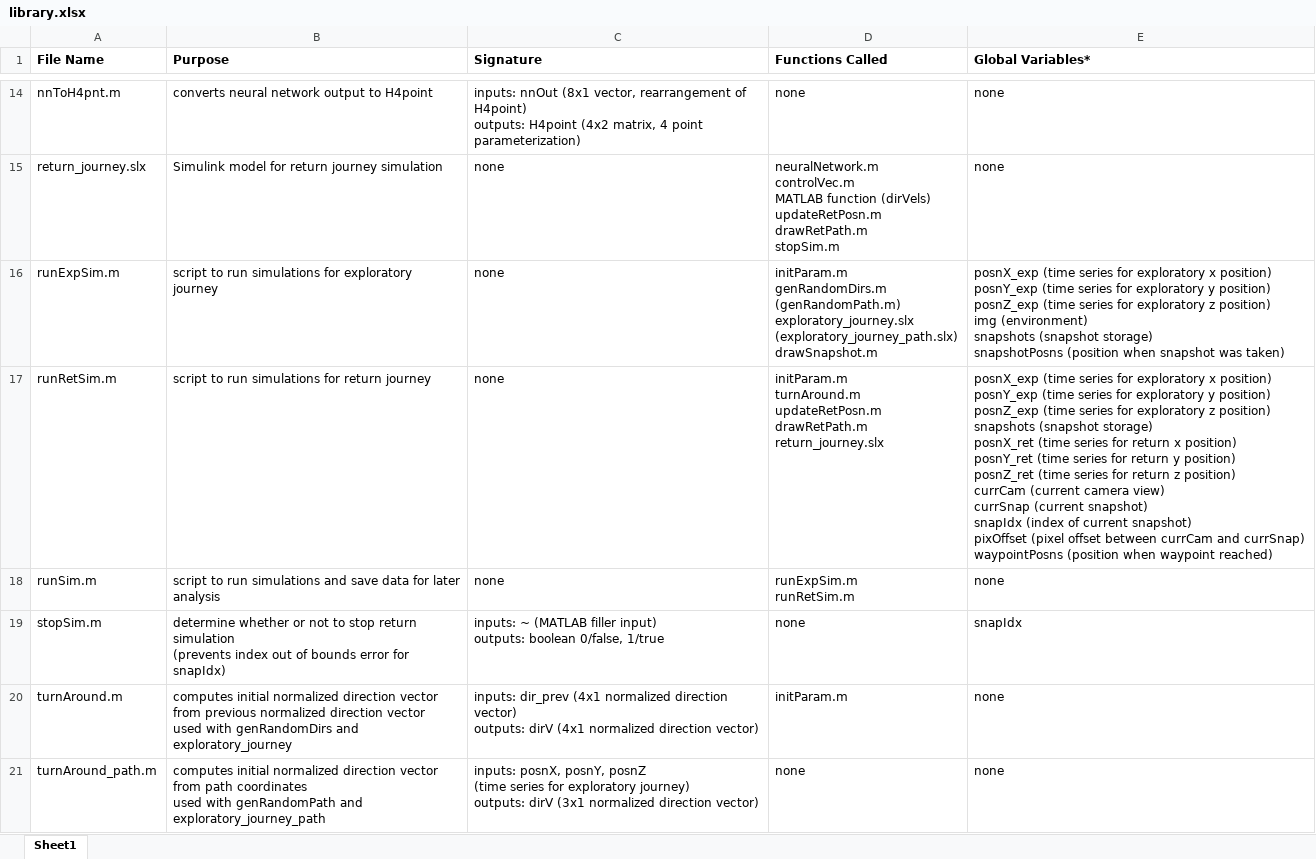
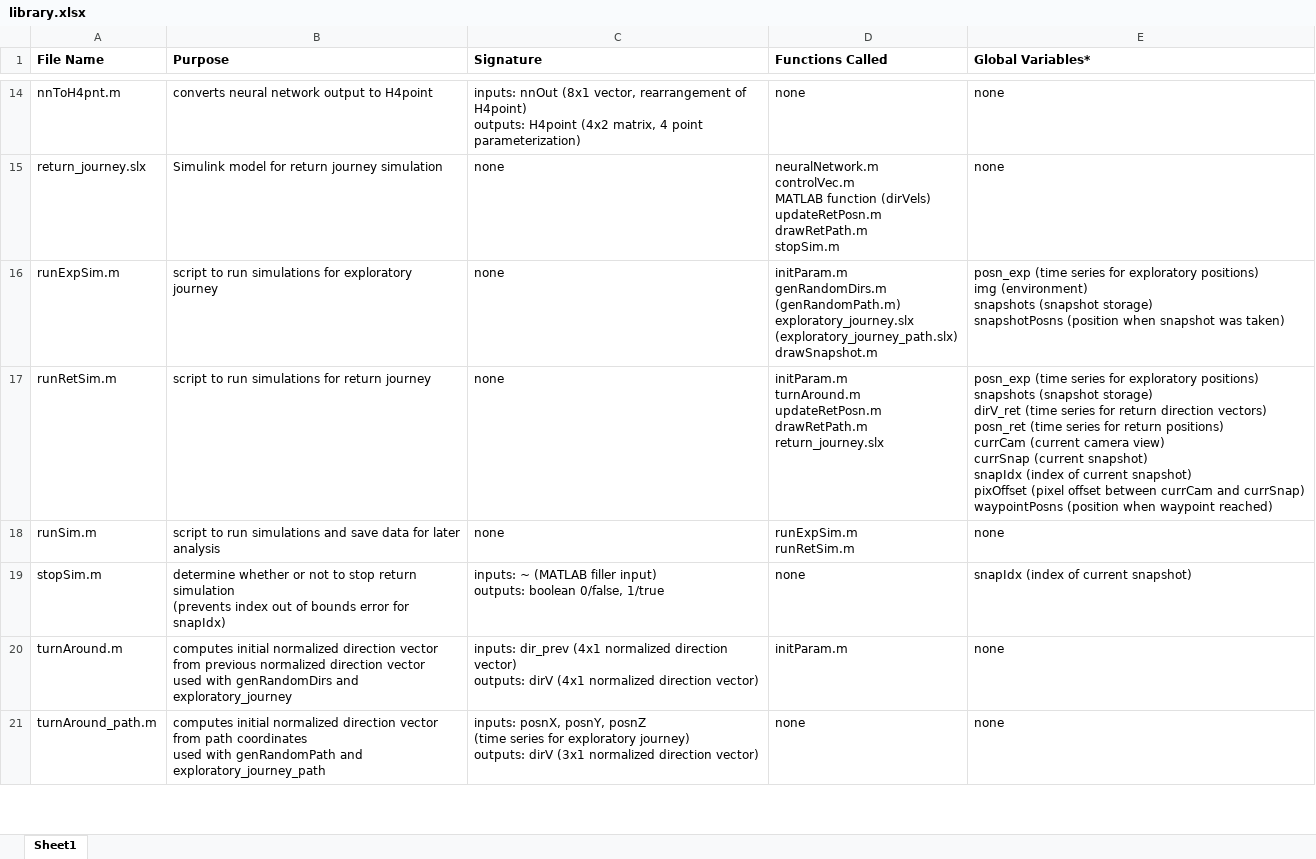
Before and after one commit to esheetz/REU_Smart_UAVs, an Excel workbook: library.xlsx, sheet Sheet1, drawn as a sheet; only a part is shown, gaps mark what is left out; values as stored, in another font and other column widths than the file's, no borders; ↵ is a line break in a cell; the diff covers the shown part only; the diff names each change by its address in the sheet, - before the commit and + after, or states it on an @@ line.

Commit message:
removed some variables
combined global variables into one large matrix, rather than separate ones
this means there are fewer variables in the workspace

```diff
--- a/library.xlsx (sheet Sheet1)
+++ b/library.xlsx (sheet Sheet1)
-E16 (Global Variables*): posnX_exp (time series for exploratory x position) ↵ posnY_exp (time series for exploratory y position) ↵ posnZ_exp (time series for exploratory z position) ↵ img (environment)…
+E16 (Global Variables*): posn_exp (time series for exploratory positions) ↵ img (environment)…
-E17 (Global Variables*): posnX_exp (time series for exploratory x position) ↵ posnY_exp (time series for exploratory y position) ↵ posnZ_exp (time series for exploratory z position) ↵ snapshots (snapshot storage) ↵ posnX_ret (time series for return x position) ↵ posnY_ret (time series for return y position) ↵ posnZ_ret (time series for return z position) ↵ currCam (current…
+E17 (Global Variables*): posn_exp (time series for exploratory positions) ↵ snapshots (snapshot storage) ↵ dirV_ret (time series for return direction vectors) ↵ posn_ret (time series for return positions) ↵ currCam (current…
-E19 (Global Variables*): snapIdx
+E19 (Global Variables*): snapIdx (index of current snapshot)
```
Also changed, not shown: 6 edited cells elsewhere in this sheet, 11 other files.
